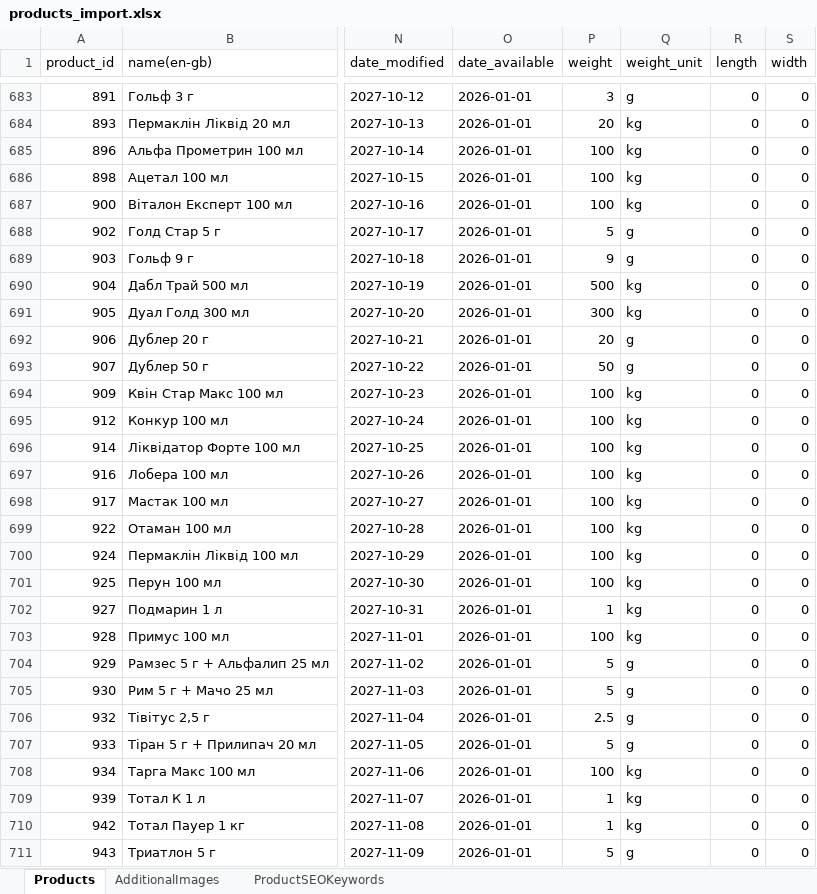
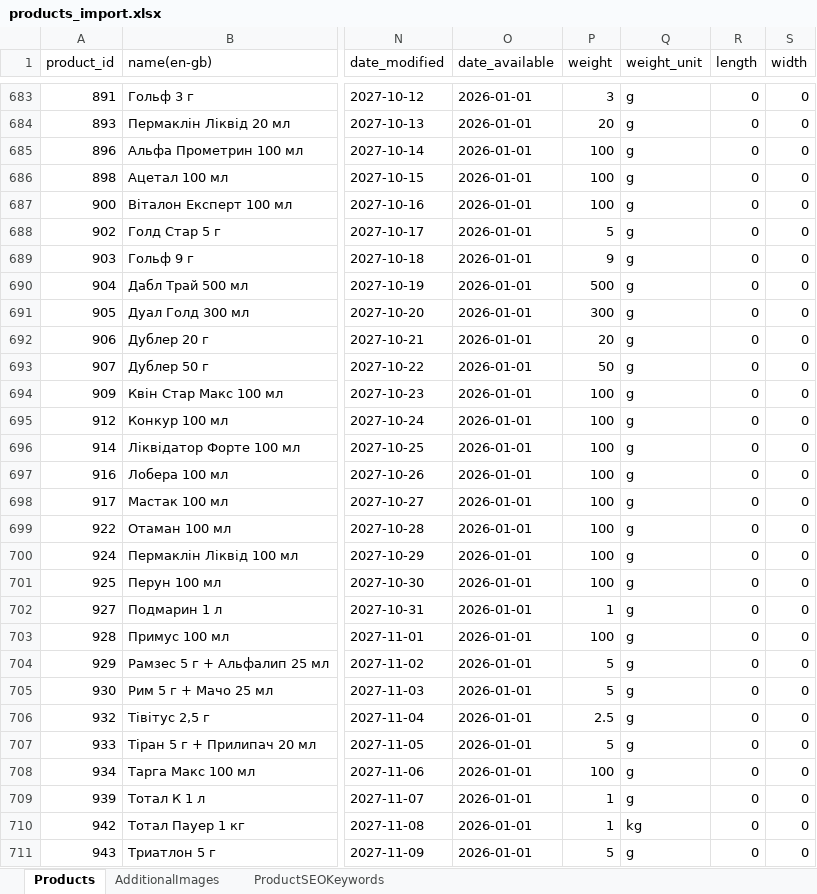
Before and after one commit to volodymyr-hohunskyi/fun-dacha-ui, an Excel workbook: shared/data/products_import.xlsx, sheet Products, drawn as a sheet; only a part is shown, gaps mark what is left out; values as stored, in another font and other column widths than the file's, no borders; the diff covers the shown part only; the diff names each change by its address in the sheet, - before the commit and + after, or states it on an @@ line.

```diff
--- a/shared/data/products_import.xlsx (sheet Products)
+++ b/shared/data/products_import.xlsx (sheet Products)
-Q684:Q687 (weight_unit): kg
+Q684:Q687 (weight_unit): g
-Q690:Q691 (weight_unit): kg
+Q690:Q691 (weight_unit): g
-Q694:Q703 (weight_unit): kg
+Q694:Q703 (weight_unit): g
-Q708:Q709 (weight_unit): kg
+Q708:Q709 (weight_unit): g
```
Also changed, not shown: 239 edited cells elsewhere in this sheet, 1 other file.
